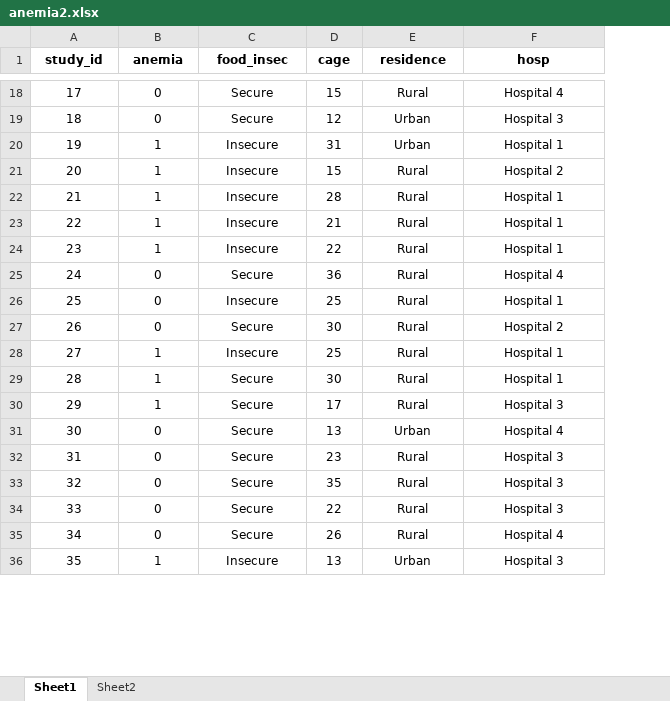
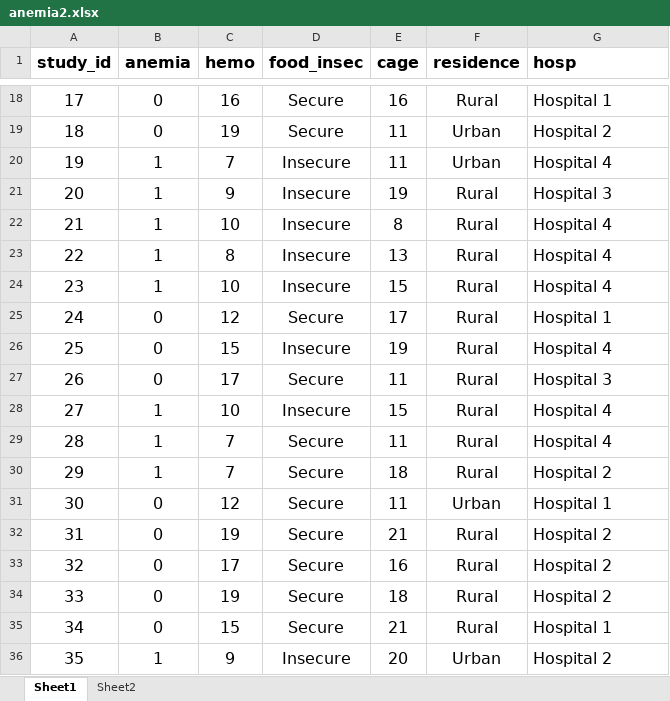
Before and after one commit to ahshanulhaque/My-R-Data, an Excel workbook: anemia2.xlsx, sheet Sheet1, drawn as a sheet; only a part is shown, gaps mark what is left out; values as stored, in another font and other column widths than the file's, no borders; addresses are those after the commit; the diff covers the shown part only; the diff names each change by its address in the sheet, - before the commit and + after, or states it on an @@ line.

```diff
--- a/anemia2.xlsx (sheet Sheet1)
+++ b/anemia2.xlsx (sheet Sheet1)
+column C (hemo), rows 18-36: 16 | 19 | 7 | 9 | 10 | 8 | 10 | 12 | 15 | 17 | 10 | 7 | 7 | 12 | 19 | 17 | 19 | 15 | 9
@@ A1:B36 text size: larger @@
@@ D1:G36 text size: larger @@
-G1:G36 alignment: center
+G1:G36 alignment: left
-E18 (cage): 15
+E18 (cage): 16
-G18 (hosp): Hospital 4
+G18 (hosp): Hospital 1
-E19 (cage): 12
+E19 (cage): 11
-G19 (hosp): Hospital 3
+G19 (hosp): Hospital 2
-E20 (cage): 31
+E20 (cage): 11
-G20 (hosp): Hospital 1
+G20 (hosp): Hospital 4
-E21 (cage): 15
+E21 (cage): 19
-G21 (hosp): Hospital 2
+G21 (hosp): Hospital 3
-E22 (cage): 28
+E22 (cage): 8
-G22:G24 (hosp): Hospital 1
+G22:G24 (hosp): Hospital 4
-E23 (cage): 21
+E23 (cage): 13
-E24 (cage): 22
+E24 (cage): 15
-E25 (cage): 36
+E25 (cage): 17
-G25 (hosp): Hospital 4
+G25 (hosp): Hospital 1
-E26 (cage): 25
+E26 (cage): 19
-G26 (hosp): Hospital 1
+G26 (hosp): Hospital 4
-E27 (cage): 30
+E27 (cage): 11
-G27 (hosp): Hospital 2
+G27 (hosp): Hospital 3
-E28 (cage): 25
+E28 (cage): 15
-G28:G29 (hosp): Hospital 1
+G28:G29 (hosp): Hospital 4
-E29 (cage): 30
+E29 (cage): 11
-E30 (cage): 17
+E30 (cage): 18
-G30 (hosp): Hospital 3
+G30 (hosp): Hospital 2
-E31 (cage): 13
+E31 (cage): 11
-G31 (hosp): Hospital 4
+G31 (hosp): Hospital 1
-E32 (cage): 23
+E32 (cage): 21
-G32:G34 (hosp): Hospital 3
+G32:G34 (hosp): Hospital 2
-E33 (cage): 35
+E33 (cage): 16
-E34 (cage): 22
+E34 (cage): 18
-E35 (cage): 26
+E35 (cage): 21
-G35 (hosp): Hospital 4
+G35 (hosp): Hospital 1
-E36 (cage): 13
+E36 (cage): 20
-G36 (hosp): Hospital 3
+G36 (hosp): Hospital 2
```
Also changed, not shown: 610 edited cells and cell formats elsewhere in this sheet, sheet Sheet2.
